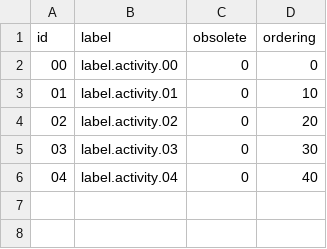
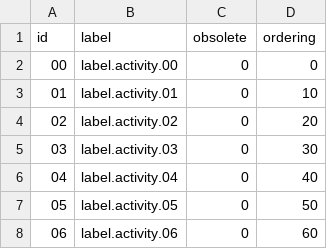
Before and after one commit to athento/athento-nx-administrative-doctypes, a CSV file: src/main/resources/data/vocabularies/activity.csv, drawn as a sheet.

Commit message:
Included Sede - Activity exceptions in WF: RRHH, SSCC, MK

```diff
--- a/src/main/resources/data/vocabularies/activity.csv
+++ b/src/main/resources/data/vocabularies/activity.csv
@@ -6 +6,3 @@
 "04","label.activity.04","0","40"
+"05","label.activity.05","0","50"
+"06","label.activity.06","0","60"
```
Also changed, not shown: 5 other files.
